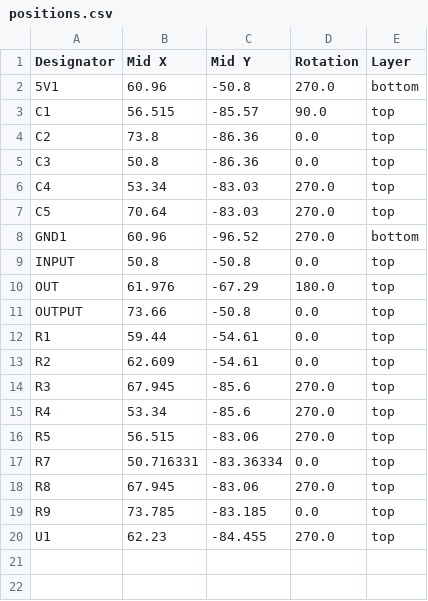
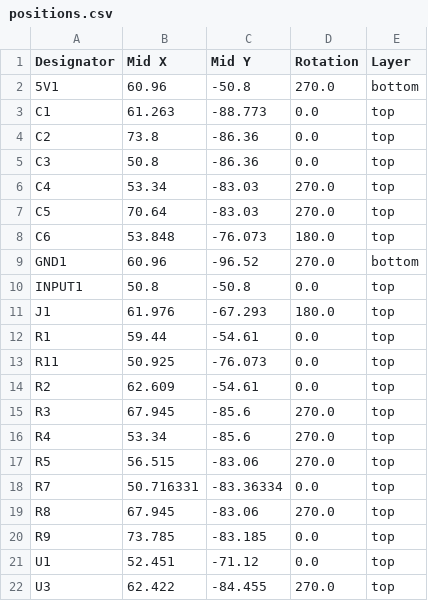
Before and after one commit to bread-modular/bread-modular, a CSV file: modules/line_out/production/positions.csv, drawn as a sheet.

Commit message:
line_out: Introduce input buffering

```diff
--- a/modules/line_out/production/positions.csv
+++ b/modules/line_out/production/positions.csv
@@ -2,3 +2,3 @@
 5V1,60.96,-50.8,270.0,bottom
-C1,56.515,-85.57,90.0,top
+C1,61.263,-88.773,0.0,top
 C2,73.8,-86.36,0.0,top
@@ -7,7 +7,8 @@ C4,53.34,-83.03,270.0,top
 C5,70.64,-83.03,270.0,top
+C6,53.848,-76.073,180.0,top
 GND1,60.96,-96.52,270.0,bottom
-INPUT,50.8,-50.8,0.0,top
-OUT,61.976,-67.29,180.0,top
-OUTPUT,73.66,-50.8,0.0,top
+INPUT1,50.8,-50.8,0.0,top
+J1,61.976,-67.293,180.0,top
 R1,59.44,-54.61,0.0,top
+R11,50.925,-76.073,0.0,top
 R2,62.609,-54.61,0.0,top
@@ -19,2 +20,3 @@ R8,67.945,-83.06,270.0,top
 R9,73.785,-83.185,0.0,top
-U1,62.23,-84.455,270.0,top
+U1,52.451,-71.12,0.0,top
+U3,62.422,-84.455,270.0,top
```
Also changed, not shown: modules/line_out/production/bom.csv, 9 other files.
